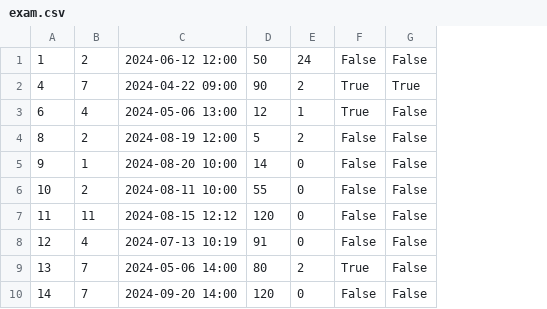
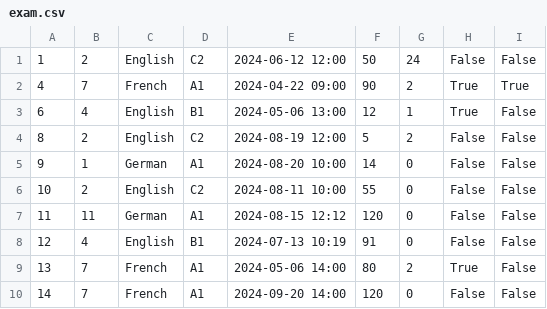
Before and after one commit to IvanaaXD/USI, a CSV file: LangLang/Data/exam.csv, drawn as a sheet; the diff names each change by its address in the sheet, - before the commit and + after, or states it on an @@ line.

Commit message:
add attributes for exam term

```diff
--- a/LangLang/Data/exam.csv
+++ b/LangLang/Data/exam.csv
+column C, rows 1-10: English | French | English | English | German | English | German | English | French | French
+column D, rows 1-10: C2 | A1 | B1 | C2 | A1 | C2 | A1 | B1 | A1 | A1
```
Also changed, not shown: 4 other files.
